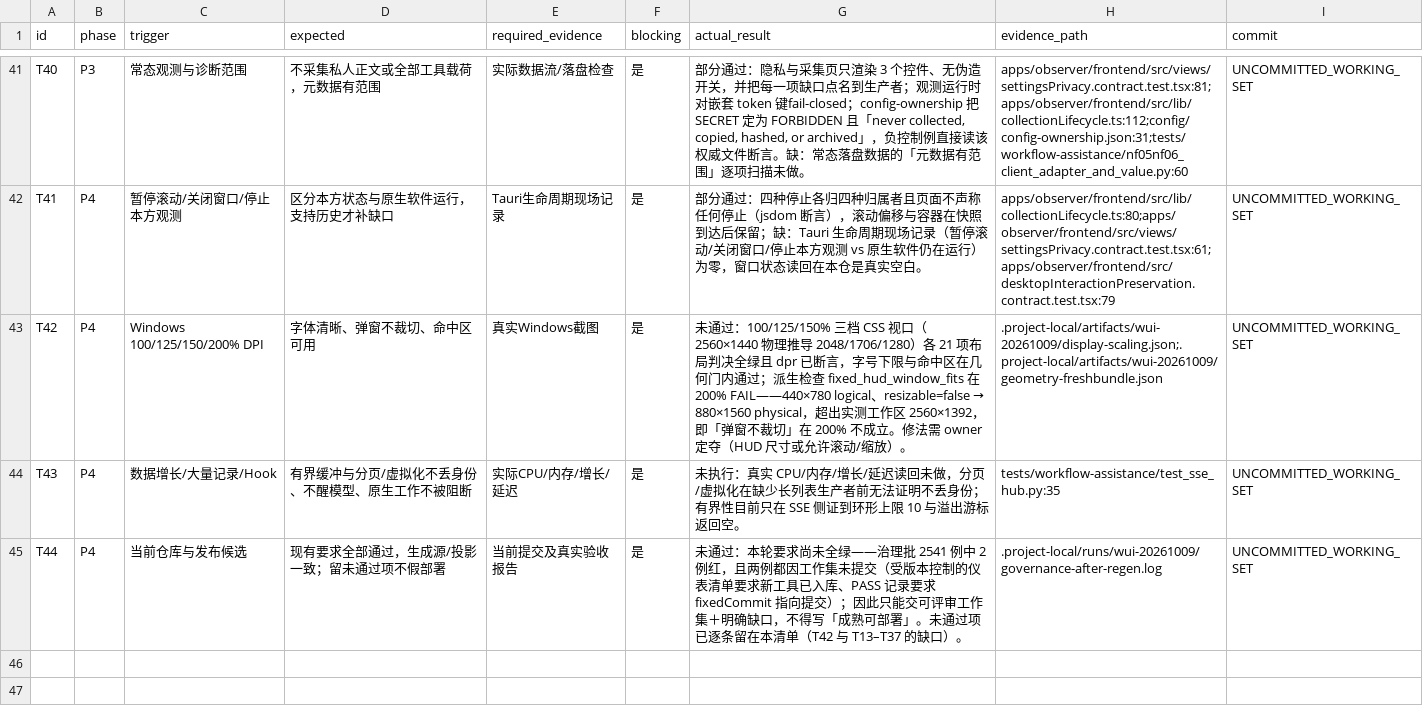
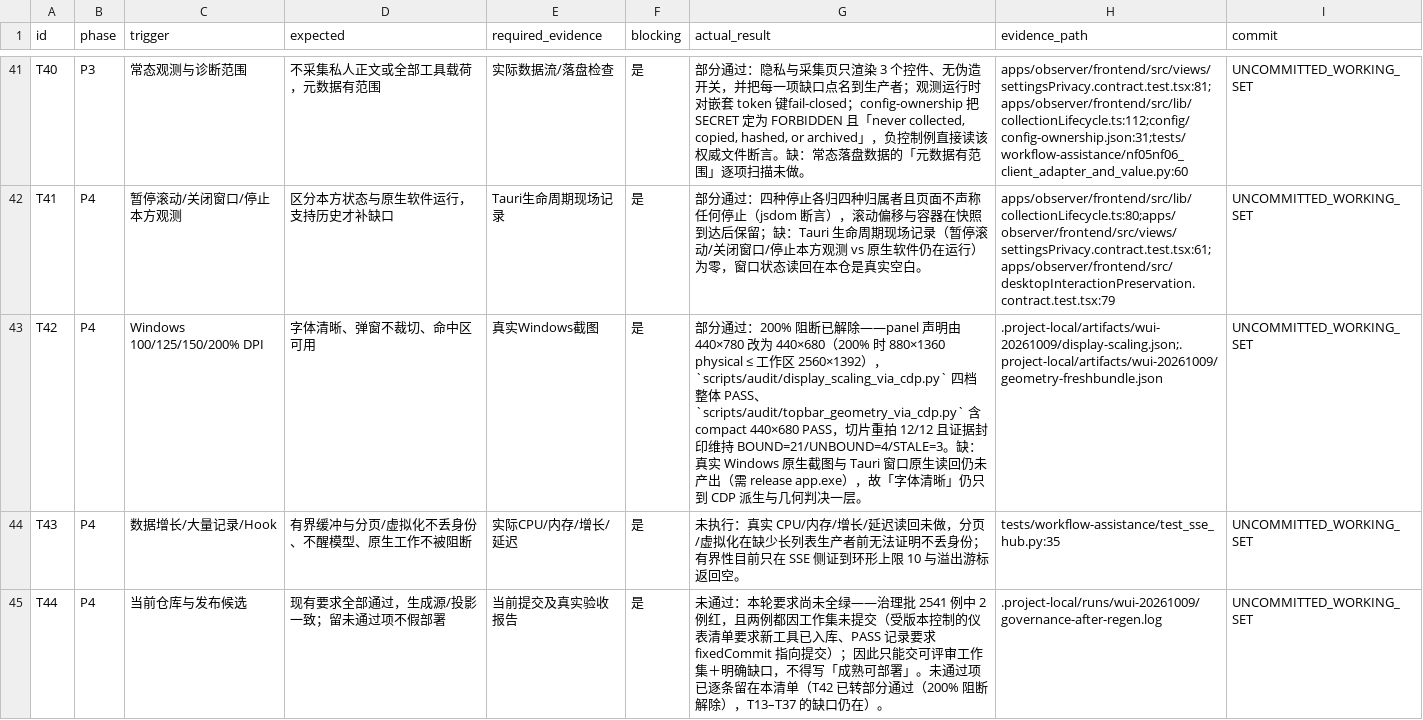
Before and after one commit to DTALEX66/WORK-LAB, a CSV file: docs/current/ui-priority-20261009/UIV2-ACCEPTANCE-CHECKLIST.csv, drawn as a sheet; only a part is shown, gaps mark what is left out.

```diff
--- a/docs/current/ui-priority-20261009/UIV2-ACCEPTANCE-CHECKLIST.csv
+++ b/docs/current/ui-priority-20261009/UIV2-ACCEPTANCE-CHECKLIST.csv
@@ -42,4 +42,4 @@ T40,P3,常态观测与诊断范围,不采集私人正文或全部工具载荷，
 T41,P4,暂停滚动/关闭窗口/停止本方观测,区分本方状态与原生软件运行，支持历史才补缺口,Tauri生命周期现场记录,是,部分通过：四种停止各归四种归属者且页面不声称任何停止（jsdom 断言），滚动偏移与容器在快照到达后保留；缺：Tauri 生命周期现场记录（暂停滚动/关闭窗口/停止本方观测 vs 原生软件仍在运行）为零，窗口状态读回在本仓是真实空白。,apps/observer/frontend/src/lib/collectionLifecycle.ts:80;apps/observer/frontend/src/views/settingsPrivacy.contract.test.tsx:61;apps/observer/frontend/src/desktopInteractionPreservation.contract.test.tsx:79,UNCOMMITTED_WORKING_SET
-T42,P4,Windows 100/125/150/200% DPI,字体清晰、弹窗不裁切、命中区可用,真实Windows截图,是,未通过：100/125/150% 三档 CSS 视口（2560×1440 物理推导 2048/1706/1280）各 21 项布局判决全绿且 dpr 已断言，字号下限与命中区在几何门内通过；派生检查 fixed_hud_window_fits 在 200% FAIL——440×780 logical、resizable=false → 880×1560 physical，超出实测工作区 2560×1392，即「弹窗不裁切」在 200% 不成立。修法需 owner 定夺（HUD 尺寸或允许滚动/缩放）。,.project-local/artifacts/wui-20261009/display-scaling.json;.project-local/artifacts/wui-20261009/geometry-freshbundle.json,UNCOMMITTED_WORKING_SET
+T42,P4,Windows 100/125/150/200% DPI,字体清晰、弹窗不裁切、命中区可用,真实Windows截图,是,部分通过：200% 阻断已解除——panel 声明由 440×780 改为 440×680（200% 时 880×1360 physical ≤ 工作区 2560×1392），`scripts/audit/display_scaling_via_cdp.py` 四档整体 PASS、`scripts/audit/topbar_geometry_via_cdp.py` 含 compact 440×680 PASS，切片重拍 12/12 且证据封印维持 BOUND=21/UNBOUND=4/STALE=3。缺：真实 Windows 原生截图与 Tauri 窗口原生读回仍未产出（需 release app.exe），故「字体清晰」仍只到 CDP 派生与几何判决一层。,.project-local/artifacts/wui-20261009/display-scaling.json;.project-local/artifacts/wui-20261009/geometry-freshbundle.json,UNCOMMITTED_WORKING_SET
 T43,P4,数据增长/大量记录/Hook,有界缓冲与分页/虚拟化不丢身份、不醒模型、原生工作不被阻断,实际CPU/内存/增长/延迟,是,未执行：真实 CPU/内存/增长/延迟读回未做，分页/虚拟化在缺少长列表生产者前无法证明不丢身份；有界性目前只在 SSE 侧证到环形上限 10 与溢出游标返回空。,tests/workflow-assistance/test_sse_hub.py:35,UNCOMMITTED_WORKING_SET
-T44,P4,当前仓库与发布候选,现有要求全部通过，生成源/投影一致；留未通过项不假部署,当前提交及真实验收报告,是,未通过：本轮要求尚未全绿——治理批 2541 例中 2 例红，且两例都因工作集未提交（受版本控制的仪表清单要求新工具已入库、PASS 记录要求 fixedCommit 指向提交）；因此只能交可评审工作集＋明确缺口，不得写「成熟可部署」。未通过项已逐条留在本清单（T42 与 T13–T37 的缺口）。,.project-local/runs/wui-20261009/governance-after-regen.log,UNCOMMITTED_WORKING_SET
+T44,P4,当前仓库与发布候选,现有要求全部通过，生成源/投影一致；留未通过项不假部署,当前提交及真实验收报告,是,未通过：本轮要求尚未全绿——治理批 2541 例中 2 例红，且两例都因工作集未提交（受版本控制的仪表清单要求新工具已入库、PASS 记录要求 fixedCommit 指向提交）；因此只能交可评审工作集＋明确缺口，不得写「成熟可部署」。未通过项已逐条留在本清单（T42 已转部分通过（200% 阻断解除），T13–T37 的缺口仍在）。,.project-local/runs/wui-20261009/governance-after-regen.log,UNCOMMITTED_WORKING_SET
```
Also changed, not shown: docs/current/ui-priority-20261009/UIV2-INTERFACE-BINDING-MATRIX.csv, 28 other files.
